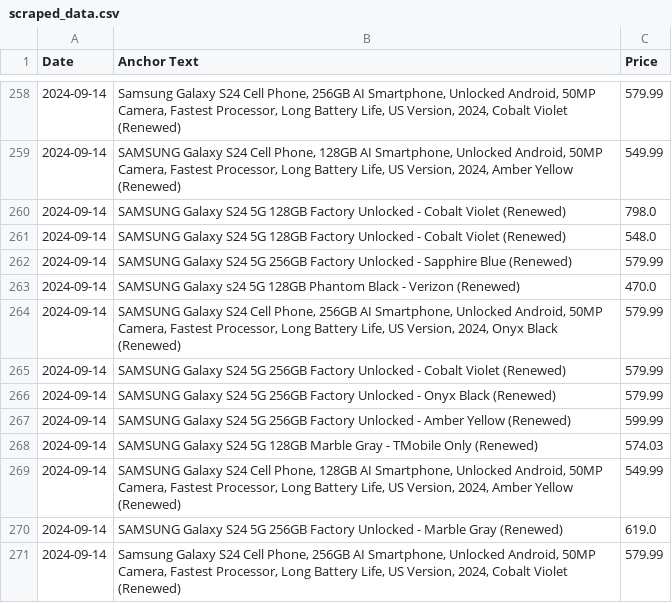
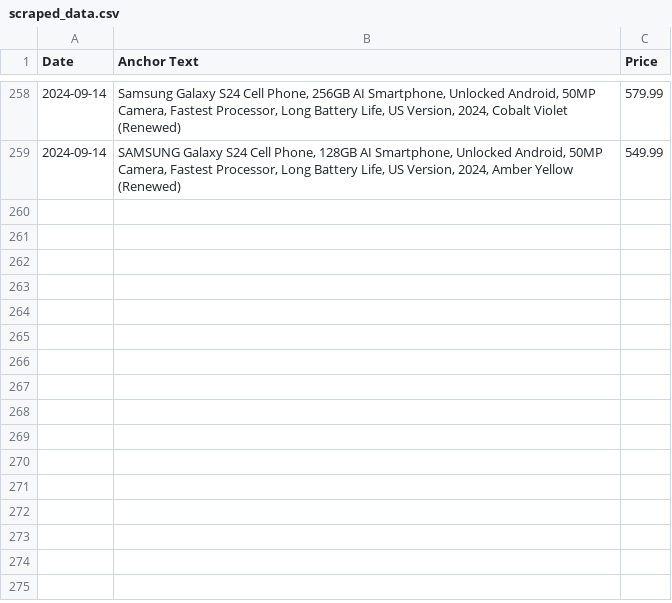
Before and after one commit to morilucas/camel, a CSV file: scraped_data.csv, drawn as a sheet; only a part is shown, gaps mark what is left out; the diff names each change by its address in the sheet, - before the commit and + after, or states it on an @@ line.

Commit message:
Automated commit with scraped data

```diff
--- a/scraped_data.csv
+++ b/scraped_data.csv
-row 260: 2024-09-14 | SAMSUNG Galaxy S24 5G 128GB Factory Unlocked - Cobalt Violet (Renewed) | 798.0
-row 261: 2024-09-14 | SAMSUNG Galaxy S24 5G 128GB Factory Unlocked - Cobalt Violet (Renewed) | 548.0
-row 262: 2024-09-14 | SAMSUNG Galaxy S24 5G 256GB Factory Unlocked - Sapphire Blue (Renewed) | 579.99
-row 263: 2024-09-14 | SAMSUNG Galaxy s24 5G 128GB Phantom Black - Verizon (Renewed) | 470.0
-row 264: 2024-09-14 | SAMSUNG Galaxy S24 Cell Phone, 256GB AI Smartphone, Unlocked Android, 50MP Camera, Fastest Processor, Long Battery Life, US Version, 2024, Onyx Black (Renewed) | 579.99
-row 265: 2024-09-14 | SAMSUNG Galaxy S24 5G 256GB Factory Unlocked - Cobalt Violet (Renewed) | 579.99
-row 266: 2024-09-14 | SAMSUNG Galaxy S24 5G 256GB Factory Unlocked - Onyx Black (Renewed) | 579.99
-row 267: 2024-09-14 | SAMSUNG Galaxy S24 5G 256GB Factory Unlocked - Amber Yellow (Renewed) | 599.99
-row 268: 2024-09-14 | SAMSUNG Galaxy S24 5G 128GB Marble Gray - TMobile Only (Renewed) | 574.03
-row 269: 2024-09-14 | SAMSUNG Galaxy S24 Cell Phone, 128GB AI Smartphone, Unlocked Android, 50MP Camera, Fastest Processor, Long Battery Life, US Version, 2024, Amber Yellow (Renewed) | 549.99
-row 270: 2024-09-14 | SAMSUNG Galaxy S24 5G 256GB Factory Unlocked - Marble Gray (Renewed) | 619.0
-row 271: 2024-09-14 | Samsung Galaxy S24 Cell Phone, 256GB AI Smartphone, Unlocked Android, 50MP Camera, Fastest Processor, Long Battery Life, US Version, 2024, Cobalt Violet (Renewed) | 579.99
```
Also changed, not shown: aggregated_data.csv.
